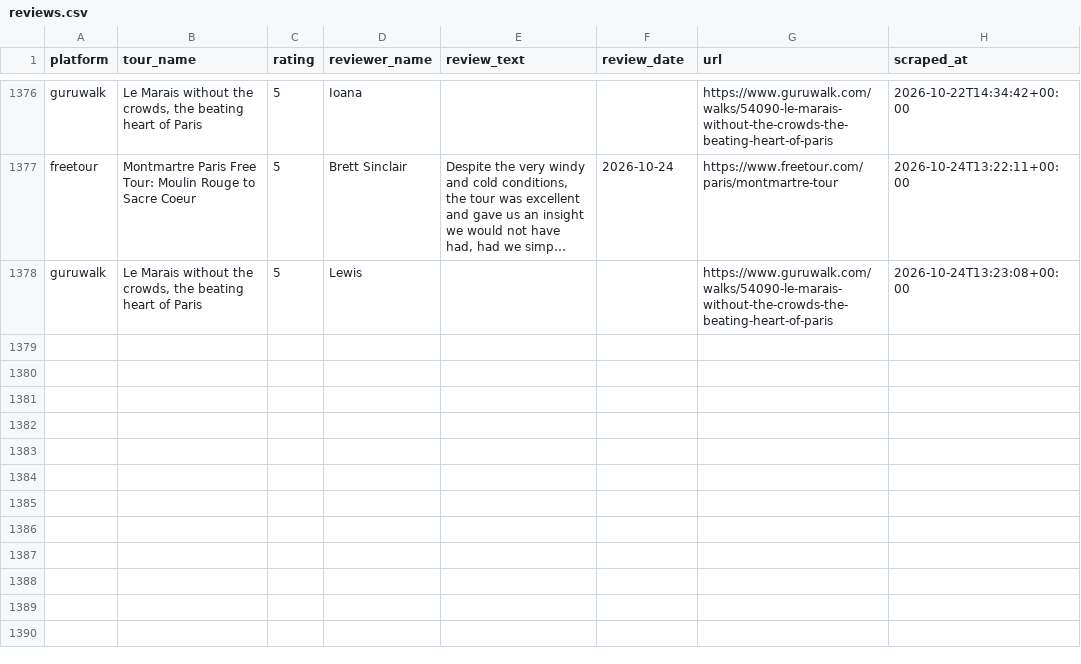
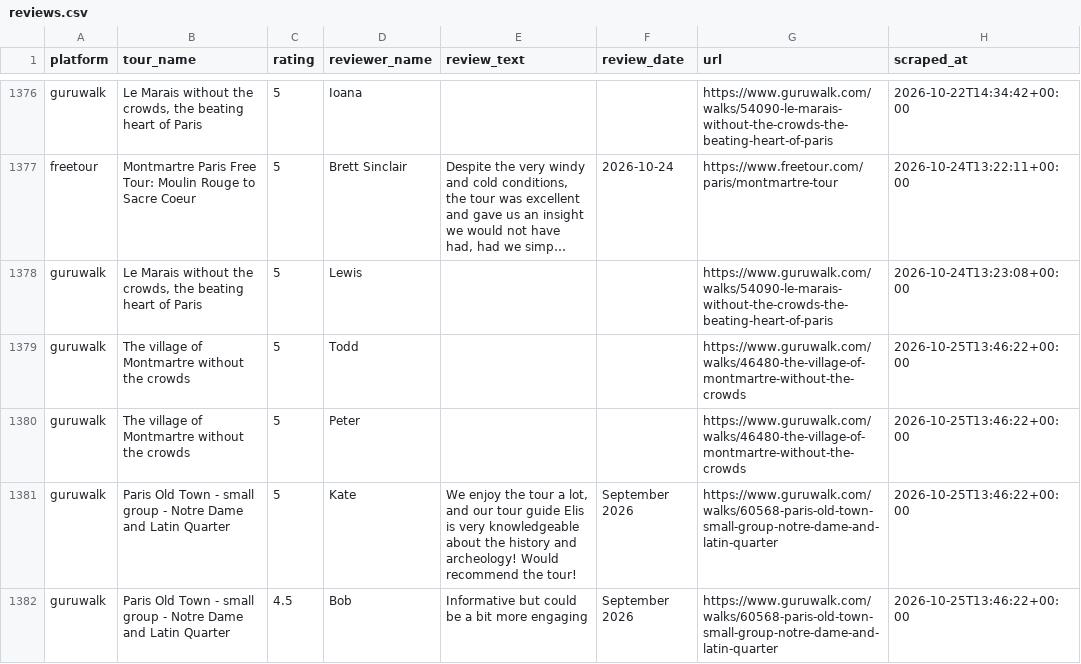
Before and after one commit to LR033/review-tracker-dw, a CSV file: data/reviews.csv, drawn as a sheet; only a part is shown, gaps mark what is left out; long unchanged cells end in …; the diff names each change by its address in the sheet, - before the commit and + after, or states it on an @@ line.

```diff
--- a/data/reviews.csv
+++ b/data/reviews.csv
+row 1379: guruwalk | The village of Montmartre without the crowds | 5 | Todd |  |  | https://www.guruwalk.com/walks/46480-the-village-of-montmartre-without-the-crowds | 2026-10-25T13:46:22+00:00
+row 1380: guruwalk | The village of Montmartre without the crowds | 5 | Peter |  |  | https://www.guruwalk.com/walks/46480-the-village-of-montmartre-without-the-crowds | 2026-10-25T13:46:22+00:00
+row 1381: guruwalk | Paris Old Town - small group - Notre Dame and Latin Quarter | 5 | Kate | We enjoy the tour a lot, and our tour guide Elis is very knowledgeable about the history and archeology! Would recommend the tour! | September 2026 | https://www.guruwalk.com/walks/60568-paris-old-town-small-group-notre-dame-and-latin-quarter | 2026-10-25T13:46:22+00:00
+row 1382: guruwalk | Paris Old Town - small group - Notre Dame and Latin Quarter | 4.5 | Bob | Informative but could be a bit more engaging | September 2026 | https://www.guruwalk.com/walks/60568-paris-old-town-small-group-notre-dame-and-latin-quarter | 2026-10-25T13:46:22+00:00
```
